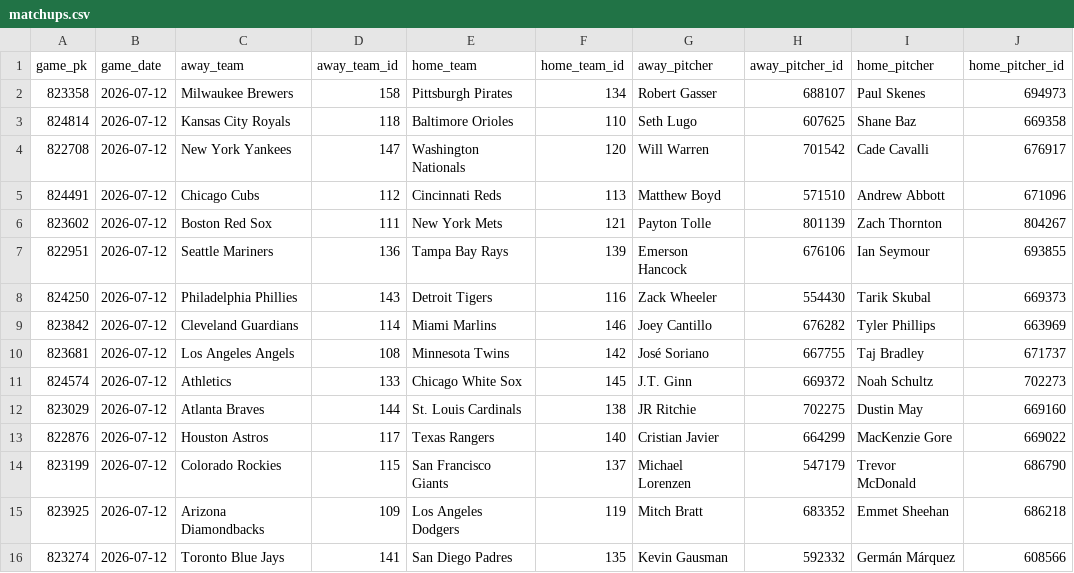
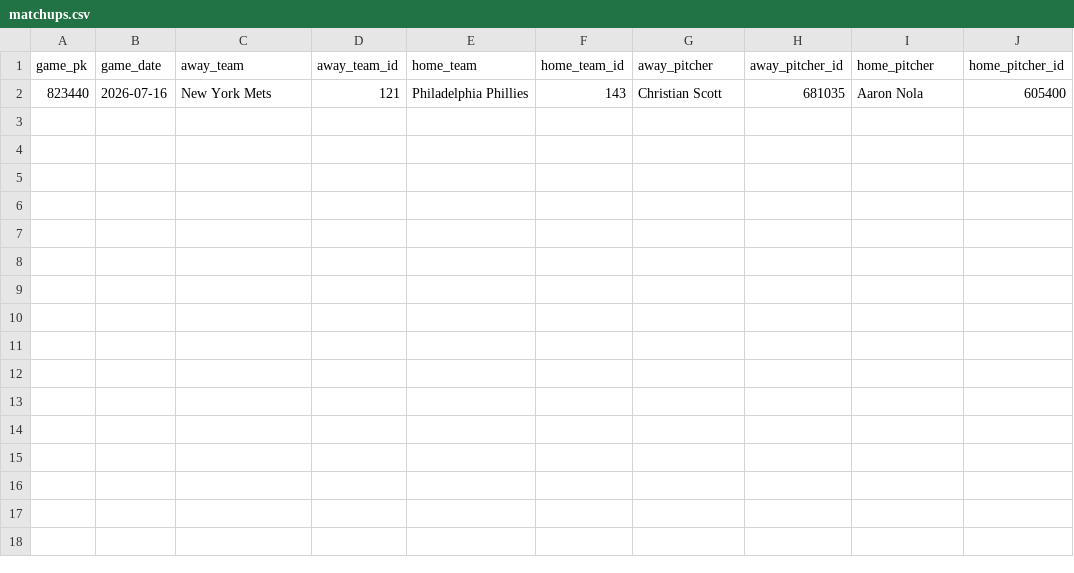
Before and after one commit to HitByOne/mlb-dashboard, a CSV file: data/matchups.csv, drawn as a sheet; removed rows and columns are numbered as before the commit, all else as after; the diff names each change by its address in the sheet, - before the commit and + after, or states it on an @@ line.

```diff
--- a/data/matchups.csv
+++ b/data/matchups.csv
-row 2: 823358 | 2026-07-12 | Milwaukee Brewers | 158 | Pittsburgh Pirates | 134 | Robert Gasser | 688107 | Paul Skenes | 694973
-row 3: 824814 | 2026-07-12 | Kansas City Royals | 118 | Baltimore Orioles | 110 | Seth Lugo | 607625 | Shane Baz | 669358
-row 4: 822708 | 2026-07-12 | New York Yankees | 147 | Washington Nationals | 120 | Will Warren | 701542 | Cade Cavalli | 676917
-row 5: 824491 | 2026-07-12 | Chicago Cubs | 112 | Cincinnati Reds | 113 | Matthew Boyd | 571510 | Andrew Abbott | 671096
-row 6: 823602 | 2026-07-12 | Boston Red Sox | 111 | New York Mets | 121 | Payton Tolle | 801139 | Zach Thornton | 804267
-row 7: 822951 | 2026-07-12 | Seattle Mariners | 136 | Tampa Bay Rays | 139 | Emerson Hancock | 676106 | Ian Seymour | 693855
-row 8: 824250 | 2026-07-12 | Philadelphia Phillies | 143 | Detroit Tigers | 116 | Zack Wheeler | 554430 | Tarik Skubal | 669373
-row 9: 823842 | 2026-07-12 | Cleveland Guardians | 114 | Miami Marlins | 146 | Joey Cantillo | 676282 | Tyler Phillips | 663969
-row 10: 823681 | 2026-07-12 | Los Angeles Angels | 108 | Minnesota Twins | 142 | José Soriano | 667755 | Taj Bradley | 671737
-row 11: 824574 | 2026-07-12 | Athletics | 133 | Chicago White Sox | 145 | J.T. Ginn | 669372 | Noah Schultz | 702273
-row 12: 823029 | 2026-07-12 | Atlanta Braves | 144 | St. Louis Cardinals | 138 | JR Ritchie | 702275 | Dustin May | 669160
-row 13: 822876 | 2026-07-12 | Houston Astros | 117 | Texas Rangers | 140 | Cristian Javier | 664299 | MacKenzie Gore | 669022
-row 14: 823199 | 2026-07-12 | Colorado Rockies | 115 | San Francisco Giants | 137 | Michael Lorenzen | 547179 | Trevor McDonald | 686790
-row 15: 823925 | 2026-07-12 | Arizona Diamondbacks | 109 | Los Angeles Dodgers | 119 | Mitch Bratt | 683352 | Emmet Sheehan | 686218
-row 16: 823274 | 2026-07-12 | Toronto Blue Jays | 141 | San Diego Padres | 135 | Kevin Gausman | 592332 | Germán Márquez | 608566
+row 2: 823440 | 2026-07-16 | New York Mets | 121 | Philadelphia Phillies | 143 | Christian Scott | 681035 | Aaron Nola | 605400
```
Also changed, not shown: data/hits_leaders.csv, data/leaky_pitchers.csv, 14 other files.
